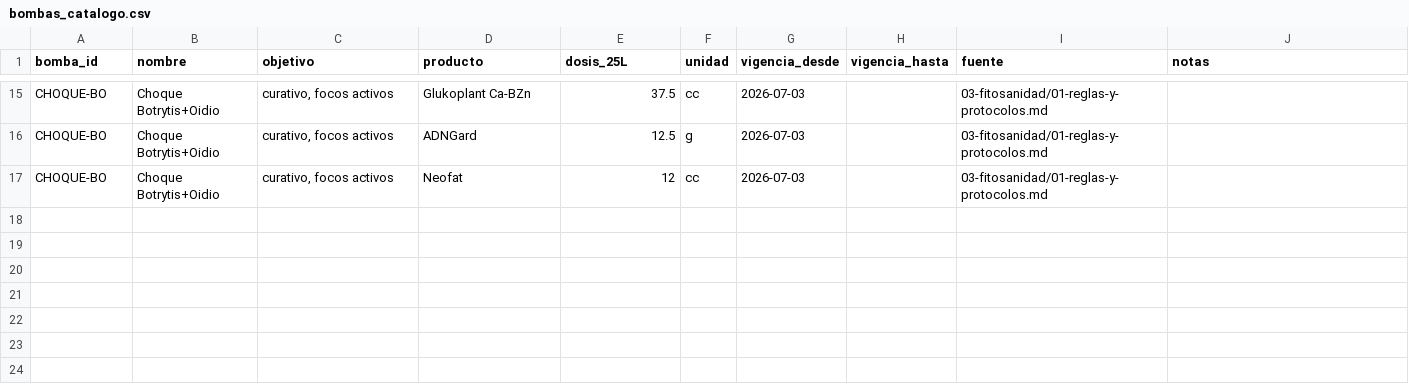
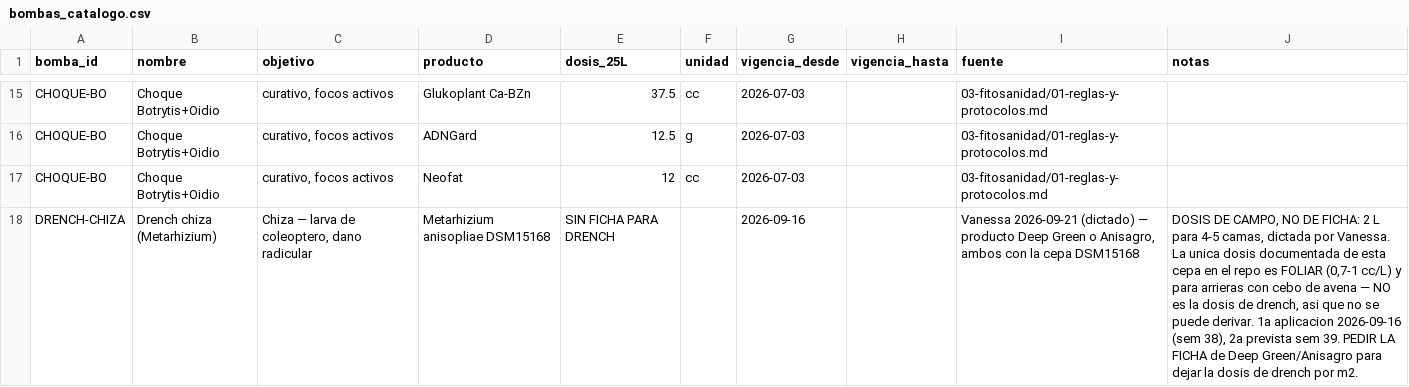
Before and after one commit to vanessakosa/operaciones-planificacion-siembra-dcb, a CSV file: 07-datos/bombas_catalogo.csv, drawn as a sheet; only a part is shown, gaps mark what is left out; the diff names each change by its address in the sheet, - before the commit and + after, or states it on an @@ line.

```diff
--- a/07-datos/bombas_catalogo.csv
+++ b/07-datos/bombas_catalogo.csv
+row 18: DRENCH-CHIZA | Drench chiza (Metarhizium) | Chiza — larva de coleoptero, dano radicular | Metarhizium anisopliae DSM15168 | SIN FICHA PARA DRENCH |  | 2026-09-16 |  | Vanessa 2026-09-21 (dictado) — producto Deep Green o Anisagro, ambos con la cepa DSM15168 | DOSIS DE CAMPO, NO DE FICHA: 2 L para 4-5 camas, dictada por Vanessa. La unica dosis documentada de esta cepa en el repo es FOLIAR (0,7-1 cc/L) y para arrieras con cebo de avena — NO es la dosis de drench, asi que no se puede derivar. 1a aplicacion 2026-09-16 (sem 38), 2a prevista sem 39. PEDIR LA FICHA de Deep Green/Anisagro para dejar la dosis de drench por m2.
```
Also changed, not shown: 07-datos/aplicaciones_lote.csv, 07-datos/area_camas.csv, 5 other files.
